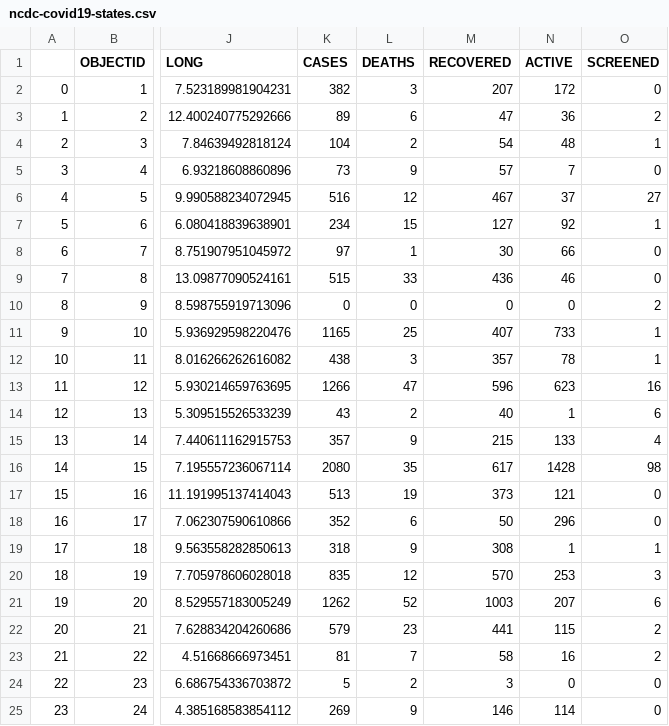
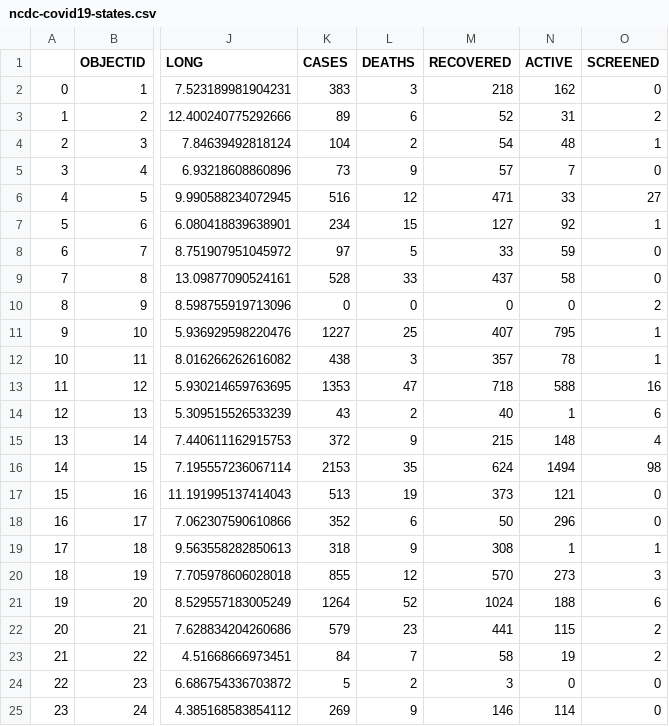
Before and after one commit to Kamparia/nigeria-covid19-data, a CSV file: data/csv/ncdc-covid19-states.csv, drawn as a sheet; only a part is shown, gaps mark what is left out; the diff covers the shown part only; the diff names each change by its address in the sheet, - before the commit and + after, or states it on an @@ line.

```diff
--- a/data/csv/ncdc-covid19-states.csv
+++ b/data/csv/ncdc-covid19-states.csv
-K2 (CASES): 382
+K2 (CASES): 383
-M2 (RECOVERED): 207
+M2 (RECOVERED): 218
-N2 (ACTIVE): 172
+N2 (ACTIVE): 162
-M3 (RECOVERED): 47
+M3 (RECOVERED): 52
-N3 (ACTIVE): 36
+N3 (ACTIVE): 31
-M6 (RECOVERED): 467
+M6 (RECOVERED): 471
-N6 (ACTIVE): 37
+N6 (ACTIVE): 33
-L8 (DEATHS): 1
+L8 (DEATHS): 5
-M8 (RECOVERED): 30
+M8 (RECOVERED): 33
-N8 (ACTIVE): 66
+N8 (ACTIVE): 59
-K9 (CASES): 515
+K9 (CASES): 528
-M9 (RECOVERED): 436
+M9 (RECOVERED): 437
-N9 (ACTIVE): 46
+N9 (ACTIVE): 58
-K11 (CASES): 1165
+K11 (CASES): 1227
-N11 (ACTIVE): 733
+N11 (ACTIVE): 795
-K13 (CASES): 1266
+K13 (CASES): 1353
-M13 (RECOVERED): 596
+M13 (RECOVERED): 718
-N13 (ACTIVE): 623
+N13 (ACTIVE): 588
-K15 (CASES): 357
+K15 (CASES): 372
-N15 (ACTIVE): 133
+N15 (ACTIVE): 148
-K16 (CASES): 2080
+K16 (CASES): 2153
-M16 (RECOVERED): 617
+M16 (RECOVERED): 624
-N16 (ACTIVE): 1428
+N16 (ACTIVE): 1494
-K20 (CASES): 835
+K20 (CASES): 855
-N20 (ACTIVE): 253
+N20 (ACTIVE): 273
-K21 (CASES): 1262
+K21 (CASES): 1264
-M21 (RECOVERED): 1003
+M21 (RECOVERED): 1024
-N21 (ACTIVE): 207
+N21 (ACTIVE): 188
-K23 (CASES): 81
+K23 (CASES): 84
-N23 (ACTIVE): 16
+N23 (ACTIVE): 19
```
Also changed, not shown: 29 edited cells elsewhere in this file, data/csv/ncdc-covid19-dailyupdates.csv, data/csv/ncdc-covid19-states-daily-cases.csv, 6 other files.
